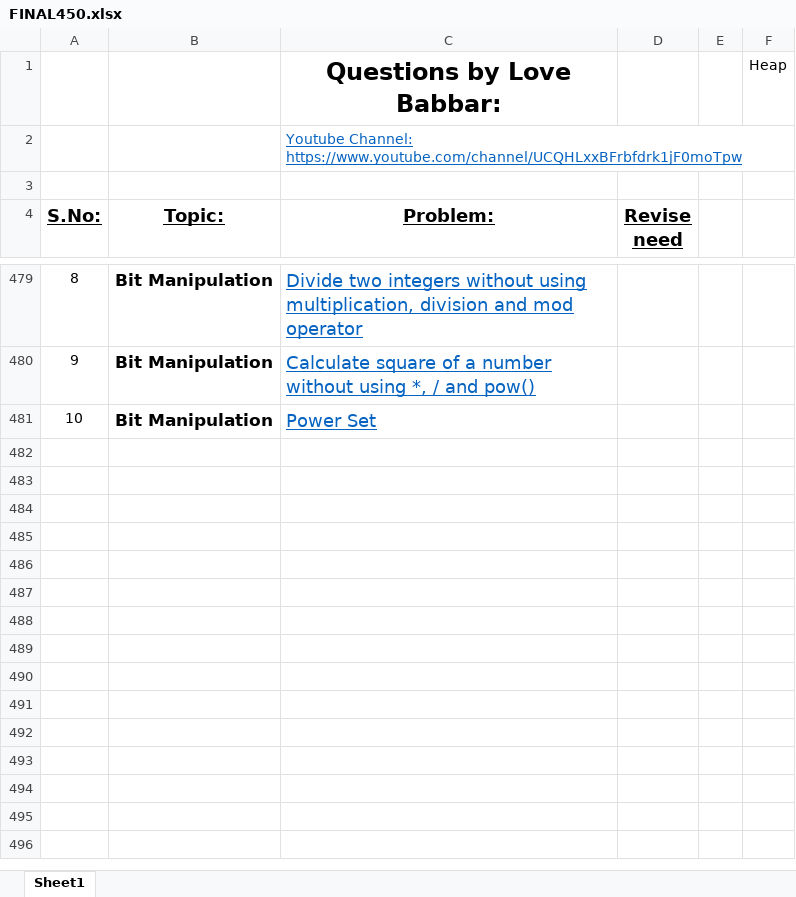
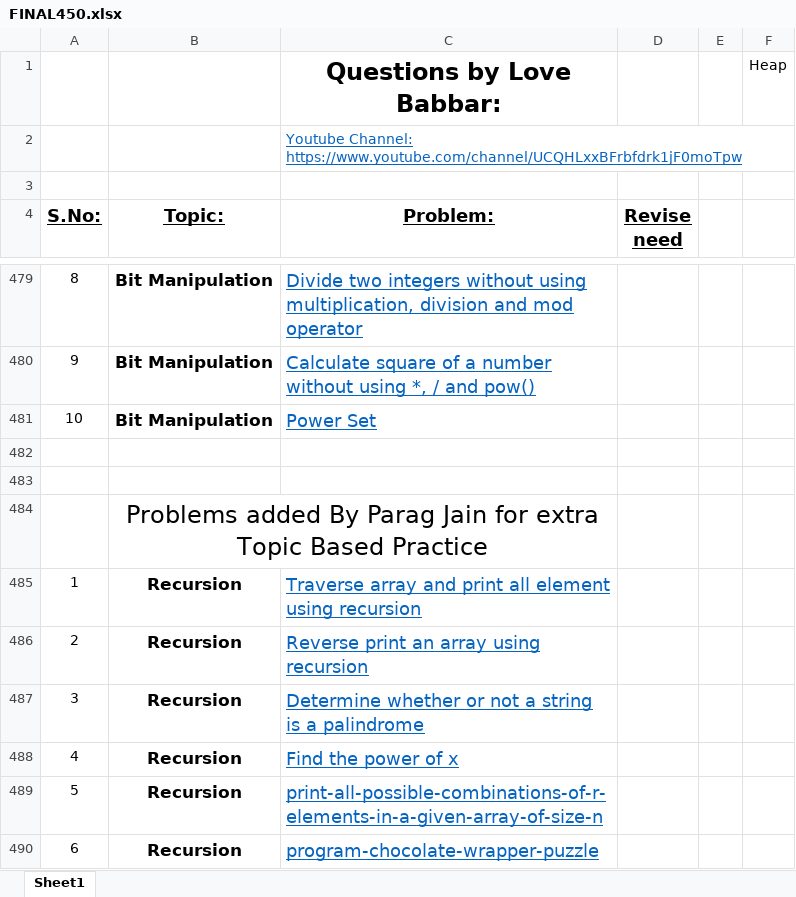
Before and after one commit to paragikjain/DSA_CRACK_SHEET_SOLUTION_LOVE_BABBER, an Excel workbook: FINAL450.xlsx, sheet Sheet1, drawn as a sheet; only a part is shown, gaps mark what is left out; values as stored, in another font and other column widths than the file's, no borders; the diff covers the shown part only; the diff names each change by its address in the sheet, - before the commit and + after, or states it on an @@ line.

Commit message:
Adding Recursive and Btree Problems

```diff
--- a/FINAL450.xlsx (sheet Sheet1)
+++ b/FINAL450.xlsx (sheet Sheet1)
+row 482: (empty)
+row 483: (empty)
+row 484:  | Problems added By Parag Jain for extra Topic Based Practice
+row 485: 1 | Recursion | Traverse array and print all element using recursion
+row 486: 2 | Recursion | Reverse print an array using recursion
+row 487: 3 | Recursion | Determine whether or not a string is a palindrome
+row 488: 4 | Recursion | Find the power of x
+row 489: 5 | Recursion | print-all-possible-combinations-of-r-elements-in-a-given-array-of-size-n
+row 490: 6 | Recursion | program-chocolate-wrapper-puzzle
```
Also changed, not shown: 16 edited cells and cell formats elsewhere in this sheet, 23 other files.
